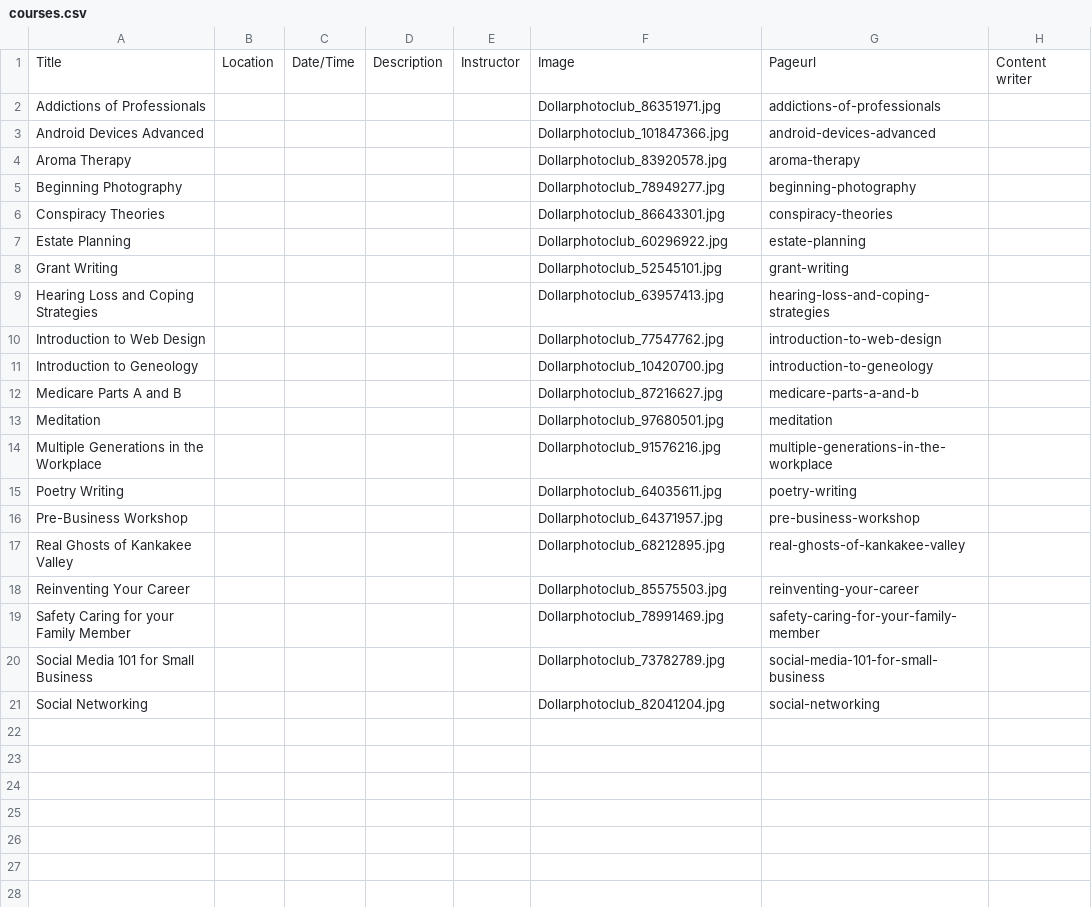
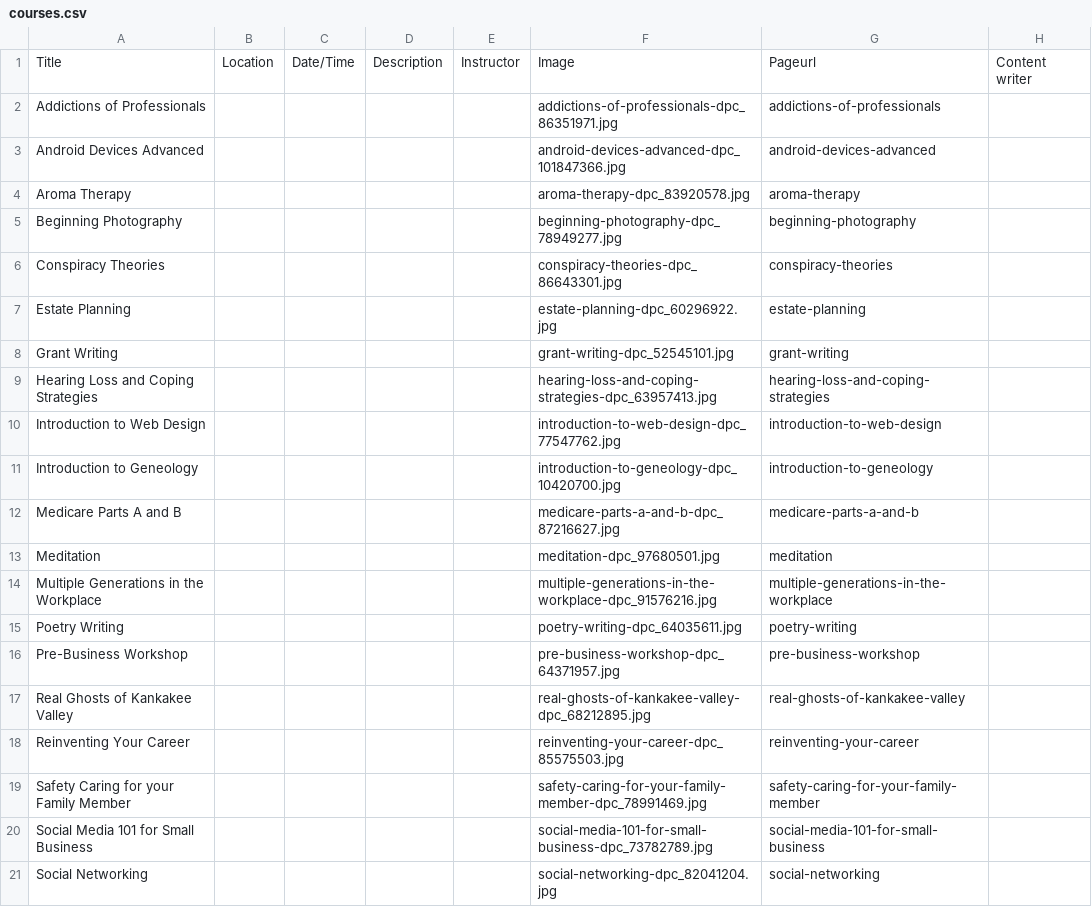
Before and after one commit to jnieveskcc/fifty, a CSV file: _data/courses.csv, drawn as a sheet.

Commit message:
Applied namespace to image names in courses
Corrected images, course pages and course list with proper namespace.

```diff
--- a/_data/courses.csv
+++ b/_data/courses.csv
@@ -1,21 +1,21 @@
 Title,Location,Date/Time,Description,Instructor,Image,Pageurl,Content writer
-Addictions of Professionals,,,,,Dollarphotoclub_86351971.jpg,addictions-of-professionals,
-Android Devices Advanced,,,,,Dollarphotoclub_101847366.jpg,android-devices-advanced,
-Aroma Therapy ,,,,,Dollarphotoclub_83920578.jpg,aroma-therapy,
-Beginning Photography ,,,,,Dollarphotoclub_78949277.jpg,beginning-photography,
-Conspiracy Theories ,,,,,Dollarphotoclub_86643301.jpg,conspiracy-theories,
-Estate Planning,,,,,Dollarphotoclub_60296922.jpg,estate-planning,
-Grant Writing ,,,,,Dollarphotoclub_52545101.jpg,grant-writing,
-Hearing Loss and Coping Strategies,,,,,Dollarphotoclub_63957413.jpg,hearing-loss-and-coping-strategies,
-Introduction to Web Design,,,,,Dollarphotoclub_77547762.jpg,introduction-to-web-design,
-Introduction to Geneology ,,,,,Dollarphotoclub_10420700.jpg,introduction-to-geneology,
-Medicare Parts A and B,,,,,Dollarphotoclub_87216627.jpg,medicare-parts-a-and-b,
-Meditation,,,,,Dollarphotoclub_97680501.jpg,meditation,
-Multiple Generations in the Workplace,,,,,Dollarphotoclub_91576216.jpg,multiple-generations-in-the-workplace,
-Poetry Writing,,,,,Dollarphotoclub_64035611.jpg,poetry-writing,
-Pre-Business Workshop,,,,,Dollarphotoclub_64371957.jpg,pre-business-workshop,
-Real Ghosts of Kankakee Valley,,,,,Dollarphotoclub_68212895.jpg,real-ghosts-of-kankakee-valley,
-Reinventing Your Career,,,,,Dollarphotoclub_85575503.jpg,reinventing-your-career,
-Safety Caring for your Family Member,,,,,Dollarphotoclub_78991469.jpg,safety-caring-for-your-family-member,
-Social Media 101 for Small Business,,,,,Dollarphotoclub_73782789.jpg,social-media-101-for-small-business,
-Social Networking,,,,,Dollarphotoclub_82041204.jpg,social-networking,
+Addictions of Professionals,,,,,addictions-of-professionals-dpc_86351971.jpg,addictions-of-professionals,
+Android Devices Advanced,,,,,android-devices-advanced-dpc_101847366.jpg,android-devices-advanced,
+Aroma Therapy ,,,,,aroma-therapy-dpc_83920578.jpg,aroma-therapy,
+Beginning Photography ,,,,,beginning-photography-dpc_78949277.jpg,beginning-photography,
+Conspiracy Theories ,,,,,conspiracy-theories-dpc_86643301.jpg,conspiracy-theories,
+Estate Planning,,,,,estate-planning-dpc_60296922.jpg,estate-planning,
+Grant Writing ,,,,,grant-writing-dpc_52545101.jpg,grant-writing,
+Hearing Loss and Coping Strategies,,,,,hearing-loss-and-coping-strategies-dpc_63957413.jpg,hearing-loss-and-coping-strategies,
+Introduction to Web Design,,,,,introduction-to-web-design-dpc_77547762.jpg,introduction-to-web-design,
+Introduction to Geneology,,,,,introduction-to-geneology-dpc_10420700.jpg,introduction-to-geneology,
+Medicare Parts A and B,,,,,medicare-parts-a-and-b-dpc_87216627.jpg,medicare-parts-a-and-b,
+Meditation,,,,,meditation-dpc_97680501.jpg,meditation,
+Multiple Generations in the Workplace,,,,,multiple-generations-in-the-workplace-dpc_91576216.jpg,multiple-generations-in-the-workplace,
+Poetry Writing,,,,,poetry-writing-dpc_64035611.jpg,poetry-writing,
+Pre-Business Workshop,,,,,pre-business-workshop-dpc_64371957.jpg,pre-business-workshop,
+Real Ghosts of Kankakee Valley,,,,,real-ghosts-of-kankakee-valley-dpc_68212895.jpg,real-ghosts-of-kankakee-valley,
+Reinventing Your Career,,,,,reinventing-your-career-dpc_85575503.jpg,reinventing-your-career,
+Safety Caring for your Family Member,,,,,safety-caring-for-your-family-member-dpc_78991469.jpg,safety-caring-for-your-family-member,
+Social Media 101 for Small Business,,,,,social-media-101-for-small-business-dpc_73782789.jpg,social-media-101-for-small-business,
+Social Networking,,,,,social-networking-dpc_82041204.jpg,social-networking,
```
Also changed, not shown: 40 other files.
